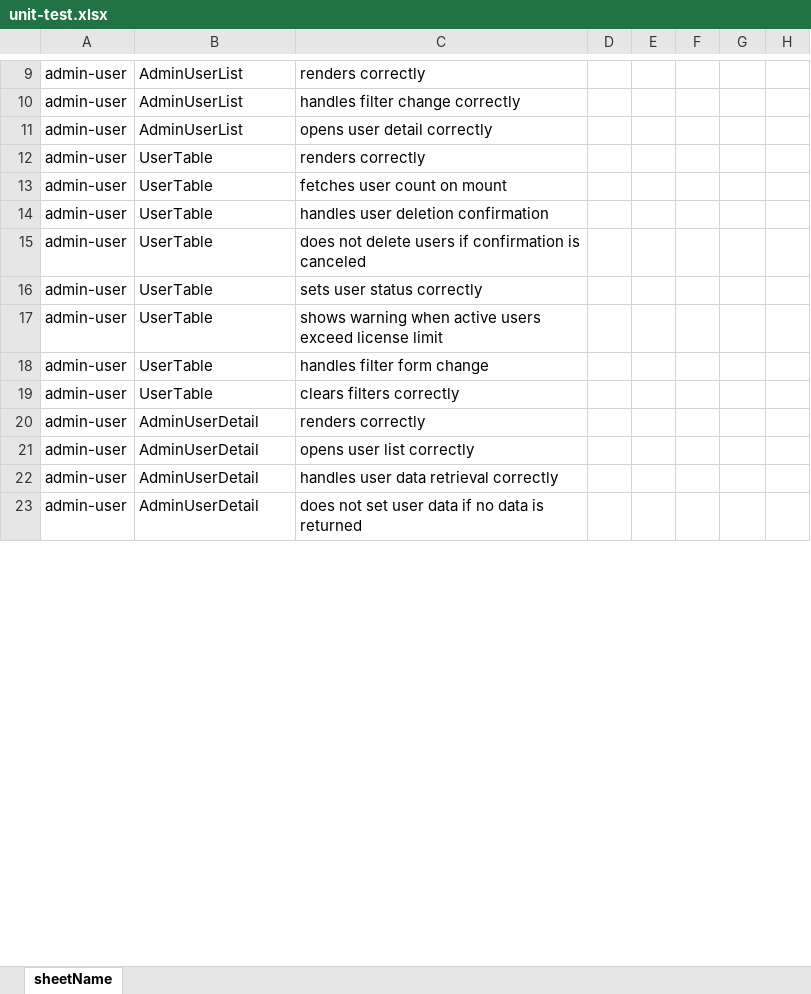
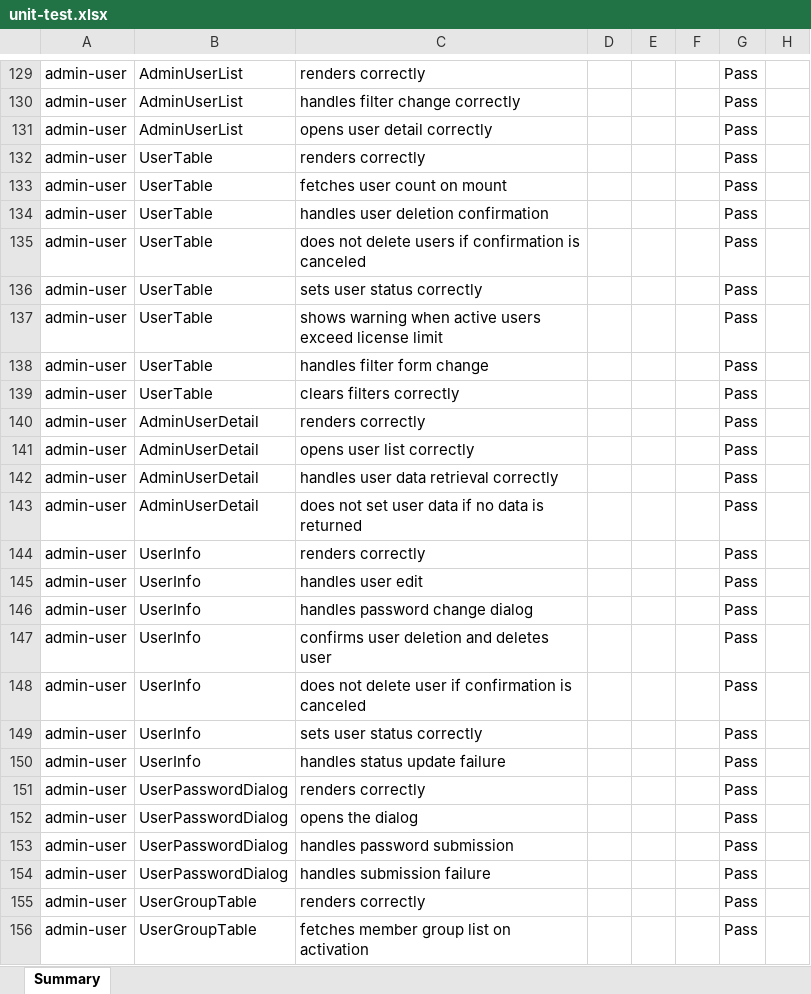
Before and after one commit to hktuto/docpal-v4, an Excel workbook: libraries/unit-test/unit-test.xlsx, sheet Summary, drawn as a sheet; only a part is shown, gaps mark what is left out; values as stored, in another font and other column widths than the file's, no borders; addresses are those after the commit; the diff covers the shown part only; the diff names each change by its address in the sheet, - before the commit and + after, or states it on an @@ line.

```diff
--- a/libraries/unit-test/unit-test.xlsx (sheet Summary)
+++ b/libraries/unit-test/unit-test.xlsx (sheet Summary)
-sheet tab: sheetName
+sheet tab: Summary
-G129:G143: (empty)
+G129:G143: Pass
+row 144: admin-user | UserInfo | renders correctly |  |  |  | Pass
+row 145: admin-user | UserInfo | handles user edit |  |  |  | Pass
+row 146: admin-user | UserInfo | handles password change dialog |  |  |  | Pass
+row 147: admin-user | UserInfo | confirms user deletion and deletes user |  |  |  | Pass
+row 148: admin-user | UserInfo | does not delete user if confirmation is canceled |  |  |  | Pass
+row 149: admin-user | UserInfo | sets user status correctly |  |  |  | Pass
+row 150: admin-user | UserInfo | handles status update failure |  |  |  | Pass
+row 151: admin-user | UserPasswordDialog | renders correctly |  |  |  | Pass
+row 152: admin-user | UserPasswordDialog | opens the dialog |  |  |  | Pass
+row 153: admin-user | UserPasswordDialog | handles password submission |  |  |  | Pass
+row 154: admin-user | UserPasswordDialog | handles submission failure |  |  |  | Pass
+row 155: admin-user | UserGroupTable | renders correctly |  |  |  | Pass
+row 156: admin-user | UserGroupTable | fetches member group list on activation |  |  |  | Pass
```
Also changed, not shown: 187 added rows, 9 removed rows and 2 edited cells elsewhere in this sheet, 15 other files.
